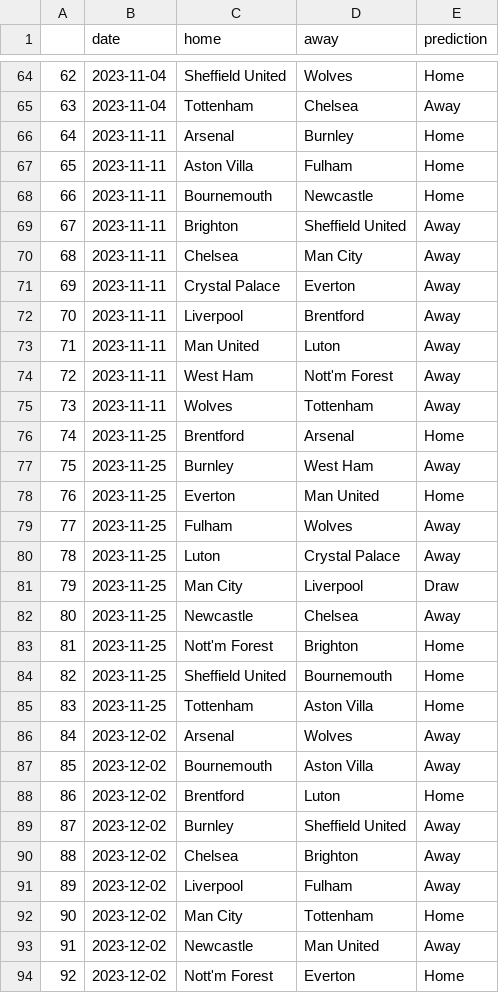
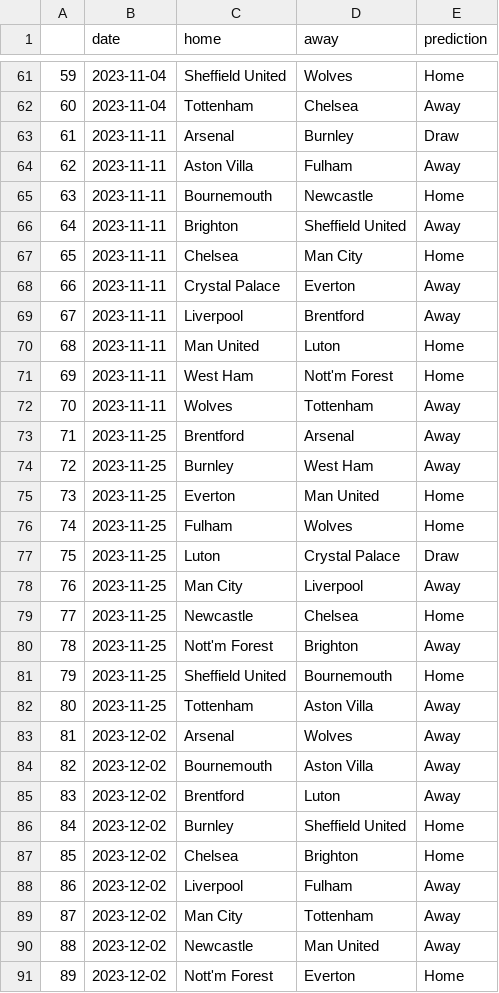
Before and after one commit to AndresNavarrete/football_predictor, a CSV file: data/ml/predictions.csv, drawn as a sheet; only a part is shown, gaps mark what is left out; addresses are those after the commit; the diff covers the shown part only; the diff names each change by its address in the sheet, - before the commit and + after, or states it on an @@ line.

Commit message:
Auto commit: Update predictions

```diff
--- a/data/ml/predictions.csv
+++ b/data/ml/predictions.csv
@@ column A renumbered from row 3 down @@
-E63 (prediction): Home
+E63 (prediction): Draw
-E64 (prediction): Home
+E64 (prediction): Away
-E67 (prediction): Away
+E67 (prediction): Home
-E70:E71 (prediction): Away
+E70:E71 (prediction): Home
-E73 (prediction): Home
+E73 (prediction): Away
-E76 (prediction): Away
+E76 (prediction): Home
-E77 (prediction): Away
+E77 (prediction): Draw
-E78 (prediction): Draw
+E78 (prediction): Away
-E79 (prediction): Away
+E79 (prediction): Home
-E80 (prediction): Home
+E80 (prediction): Away
-E82 (prediction): Home
+E82 (prediction): Away
-E85 (prediction): Home
+E85 (prediction): Away
-E86:E87 (prediction): Away
+E86:E87 (prediction): Home
-E89 (prediction): Home
+E89 (prediction): Away
```
Also changed, not shown: 3 removed rows and 148 edited cells elsewhere in this file, data/forecast/current_standings.csv, data/forecast/standings.csv, 2 other files.
